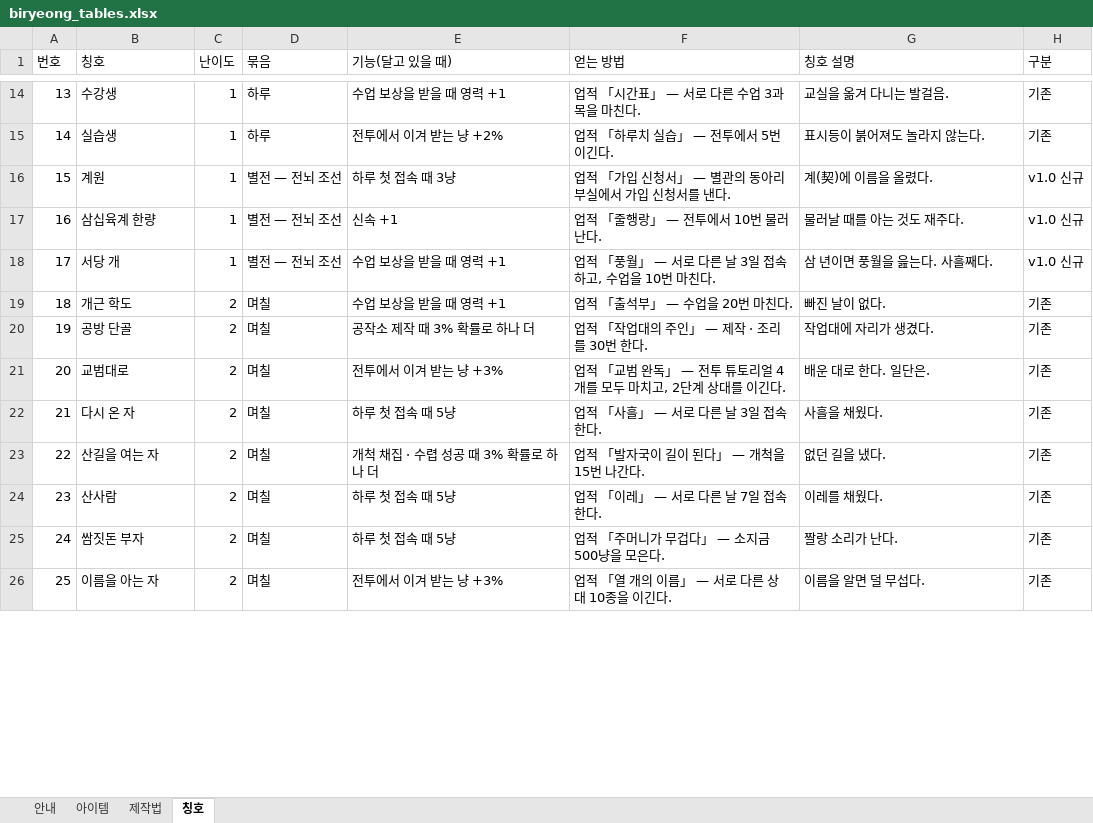
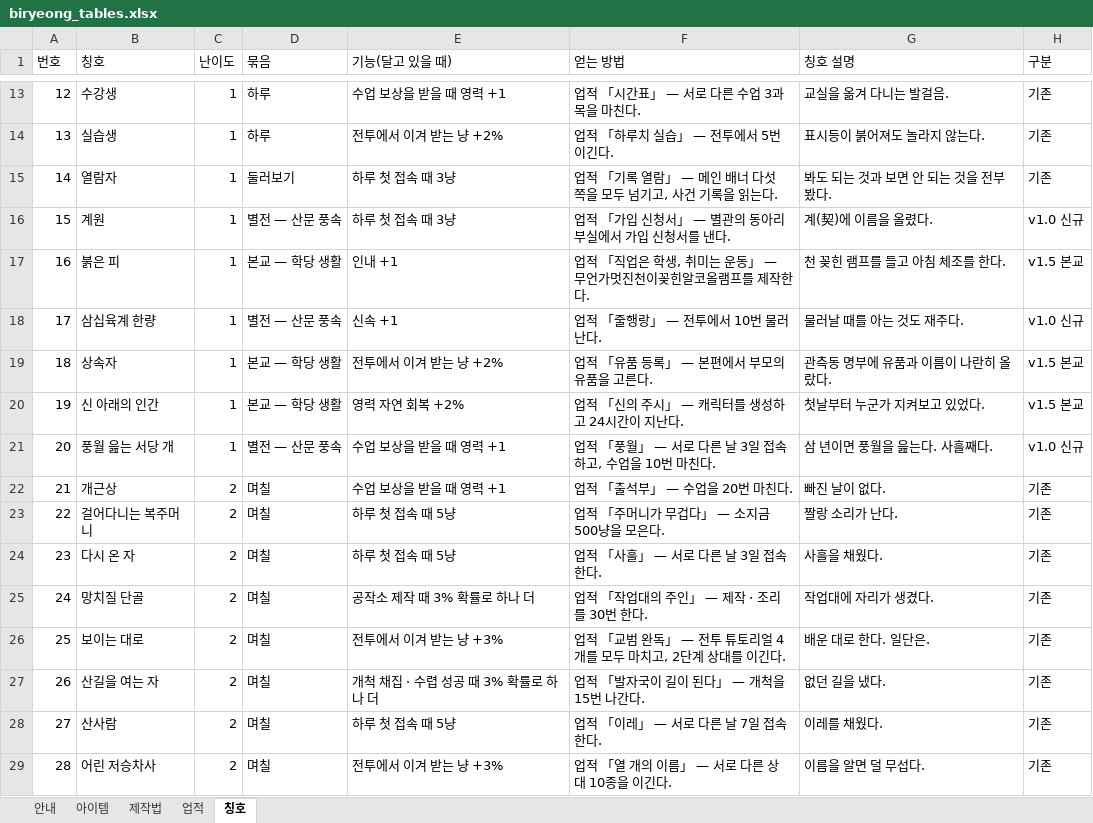
Before and after one commit to loving6440-crypto/biryung, an Excel workbook: biryeong_tables.xlsx, sheet 칭호, drawn as a sheet; only a part is shown, gaps mark what is left out; values as stored, in another font and other column widths than the file's, no cell formats; removed rows and columns are numbered as before the commit, all else as after; the diff covers the shown part only; the diff names each change by its address in the sheet, - before the commit and + after, or states it on an @@ line.

```diff
--- a/biryeong_tables.xlsx (sheet 칭호)
+++ b/biryeong_tables.xlsx (sheet 칭호)
+sheet tab: 업적
@@ column A (번호) renumbered from row 7 down @@
+row 15: 14 | 열람자 | 1 | 둘러보기 | 하루 첫 접속 때 3냥 | 업적 「기록 열람」 — 메인 배너 다섯 쪽을 모두 넘기고, 사건 기록을 읽는다. | 봐도 되는 것과 보면 안 되는 것을 전부 봤다. | 기존
-D16 (묶음): 별전 — 전뇌 조선
+D16 (묶음): 별전 — 산문 풍속
+row 17: 16 | 붉은 피 | 1 | 본교 — 학당 생활 | 인내 +1 | 업적 「직업은 학생, 취미는 운동」 — 무언가멋진천이꽂힌알코올램프를 제작한다. | 천 꽂힌 램프를 들고 아침 체조를 한다. | v1.5 본교
-D18 (묶음): 별전 — 전뇌 조선
+D18 (묶음): 별전 — 산문 풍속
+row 19: 18 | 상속자 | 1 | 본교 — 학당 생활 | 전투에서 이겨 받는 냥 +2% | 업적 「유품 등록」 — 본편에서 부모의 유품을 고른다. | 관측동 명부에 유품과 이름이 나란히 올랐다. | v1.5 본교
+row 20: 19 | 신 아래의 인간 | 1 | 본교 — 학당 생활 | 영력 자연 회복 +2% | 업적 「신의 주시」 — 캐릭터를 생성하고 24시간이 지난다. | 첫날부터 누군가 지켜보고 있었다. | v1.5 본교
-B21 (칭호): 서당 개
+B21 (칭호): 풍월 읊는 서당 개
-D21 (묶음): 별전 — 전뇌 조선
+D21 (묶음): 별전 — 산문 풍속
-B22 (칭호): 개근 학도
+B22 (칭호): 개근상
-row 20: 19 | 공방 단골 | 2 | 며칠 | 공작소 제작 때 3% 확률로 하나 더 | 업적 「작업대의 주인」 — 제작 · 조리를 30번 한다. | 작업대에 자리가 생겼다. | 기존
-row 21: 20 | 교범대로 | 2 | 며칠 | 전투에서 이겨 받는 냥 +3% | 업적 「교범 완독」 — 전투 튜토리얼 4개를 모두 마치고, 2단계 상대를 이긴다. | 배운 대로 한다. 일단은. | 기존
+row 23: 22 | 걸어다니는 복주머니 | 2 | 며칠 | 하루 첫 접속 때 5냥 | 업적 「주머니가 무겁다」 — 소지금 500냥을 모은다. | 짤랑 소리가 난다. | 기존
+row 25: 24 | 망치질 단골 | 2 | 며칠 | 공작소 제작 때 3% 확률로 하나 더 | 업적 「작업대의 주인」 — 제작 · 조리를 30번 한다. | 작업대에 자리가 생겼다. | 기존
+row 26: 25 | 보이는 대로 | 2 | 며칠 | 전투에서 이겨 받는 냥 +3% | 업적 「교범 완독」 — 전투 튜토리얼 4개를 모두 마치고, 2단계 상대를 이긴다. | 배운 대로 한다. 일단은. | 기존
-row 25: 24 | 쌈짓돈 부자 | 2 | 며칠 | 하루 첫 접속 때 5냥 | 업적 「주머니가 무겁다」 — 소지금 500냥을 모은다. | 짤랑 소리가 난다. | 기존
-B29 (칭호): 이름을 아는 자
+B29 (칭호): 어린 저승차사
```
Also changed, not shown: 34 added rows, 28 removed rows and 57 edited cells elsewhere in this sheet, sheet 아이템, sheet 제작법, sheet 안내, cell formats, formulas that keep their value, charts or pictures, 56 other files.
